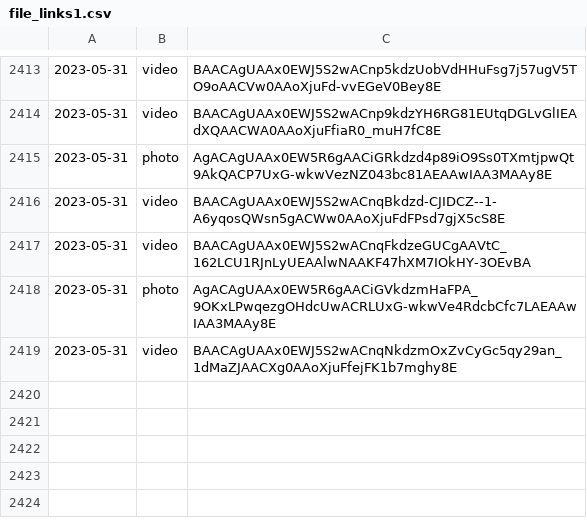
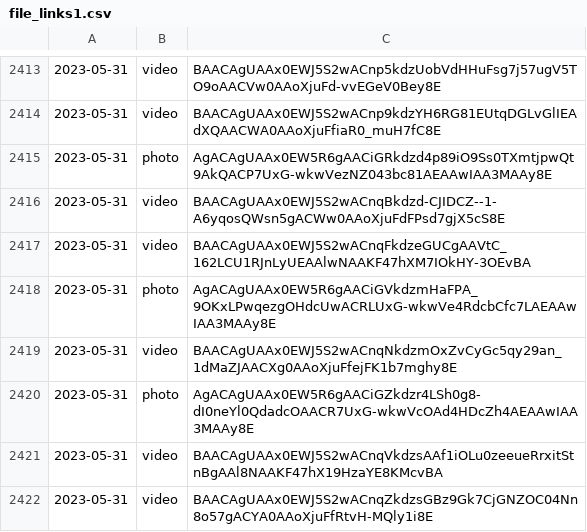
Before and after one commit to lahirunirmalx/csvdump, a CSV file: file_links1.csv, drawn as a sheet; only a part is shown, gaps mark what is left out; the diff names each change by its address in the sheet, - before the commit and + after, or states it on an @@ line.

Commit message:
adding changes 2023-05-31 17:48:21 3

```diff
--- a/file_links1.csv
+++ b/file_links1.csv
+row 2420: 2023-05-31 | photo | AgACAgUAAx0EW5R6gAACiGZkdzr4LSh0g8-dI0neYl0QdadcOAACR7UxG-wkwVcOAd4HDcZh4AEAAwIAA3MAAy8E
+row 2421: 2023-05-31 | video | BAACAgUAAx0EWJ5S2wACnqVkdzsAAf1iOLu0zeeueRrxitStnBgAAl8NAAKF47hX19HzaYE8KMcvBA
+row 2422: 2023-05-31 | video | BAACAgUAAx0EWJ5S2wACnqZkdzsGBz9Gk7CjGNZOC04Nn8o57gACYA0AAoXjuFfRtvH-MQly1i8E
```
